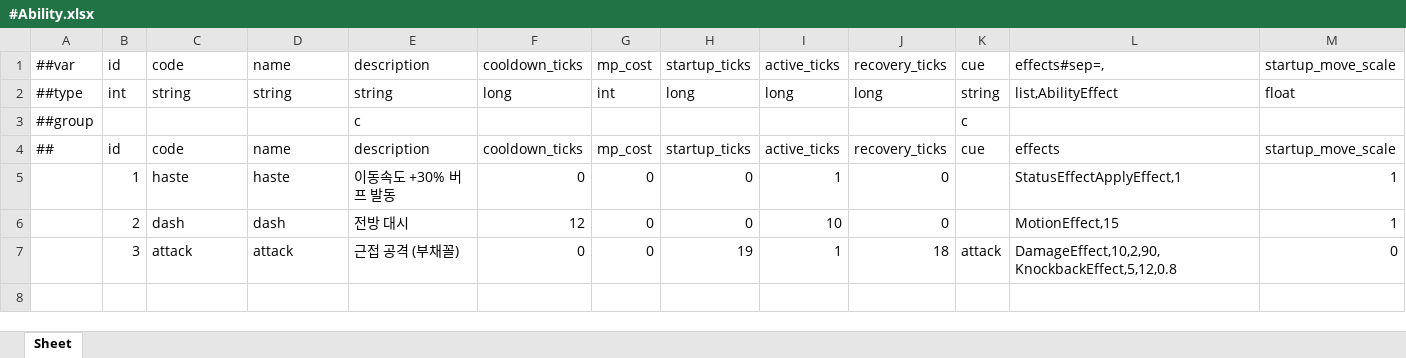
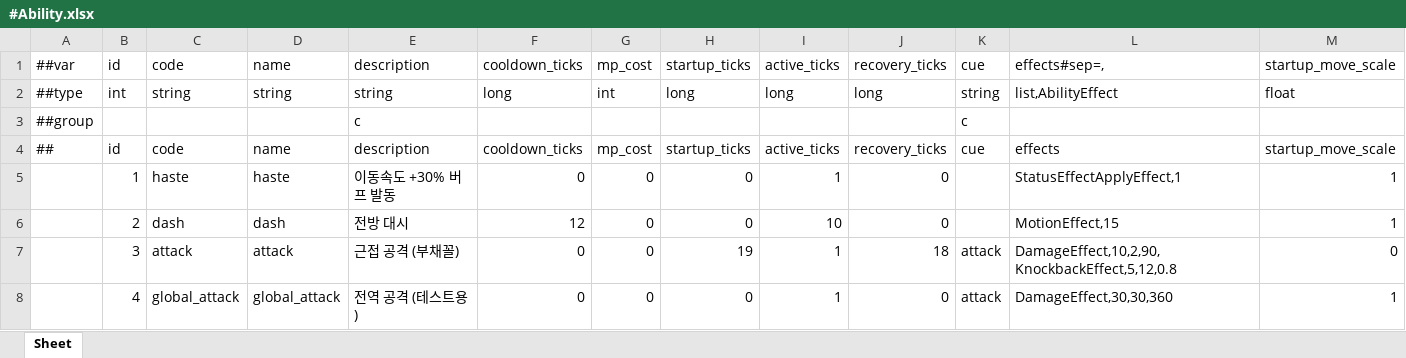
Before and after one commit to Baeinsoo/infrastructure, an Excel workbook: table/Datas/#Ability.xlsx, sheet Sheet, drawn as a sheet; only a part is shown; values as stored, in another font and other column widths than the file's, no borders; rows hold the shown columns only; the diff names each change by its address in the sheet, - before the commit and + after, or states it on an @@ line.

```diff
--- a/table/Datas/#Ability.xlsx (sheet Sheet)
+++ b/table/Datas/#Ability.xlsx (sheet Sheet)
+row 8:  | 4 | global_attack | global_attack | 전역 공격 (테스트용) | 0 | 0 | 0 | 1 | 0 | attack | DamageEffect,30,30,360 | 1
```
